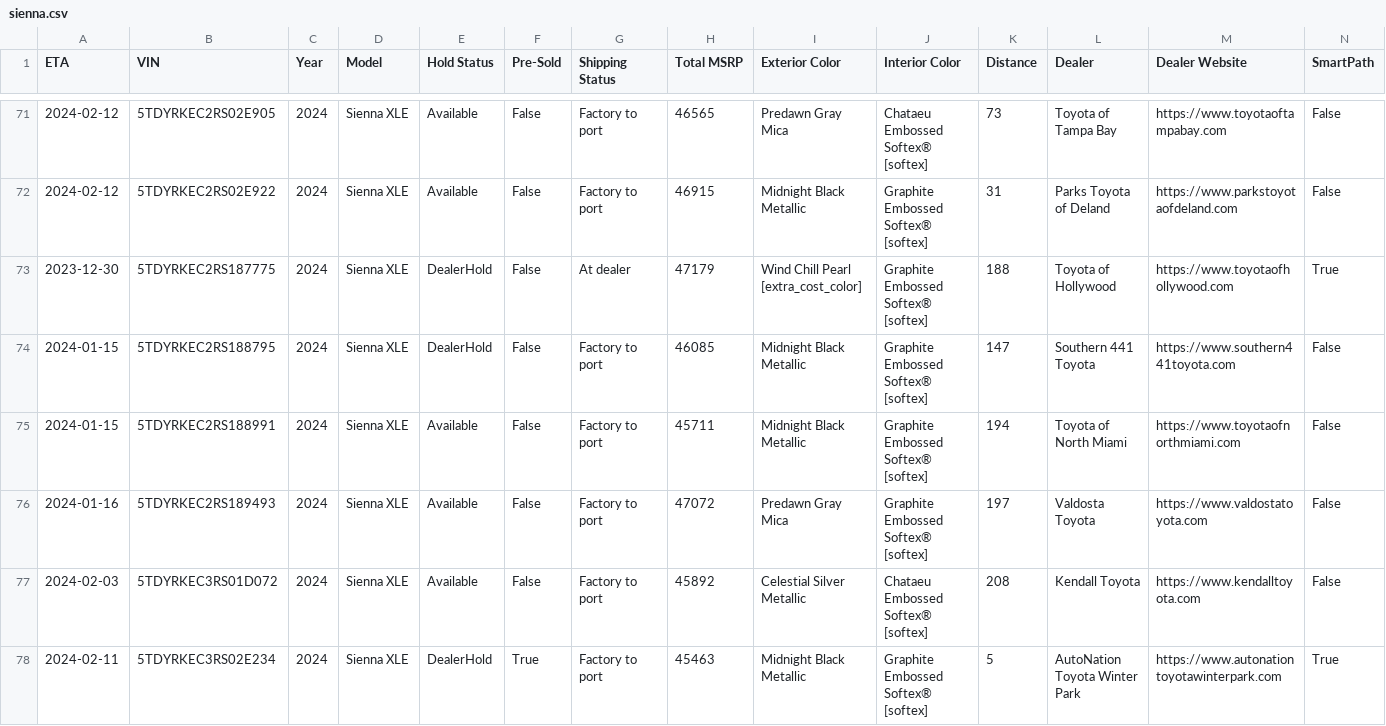
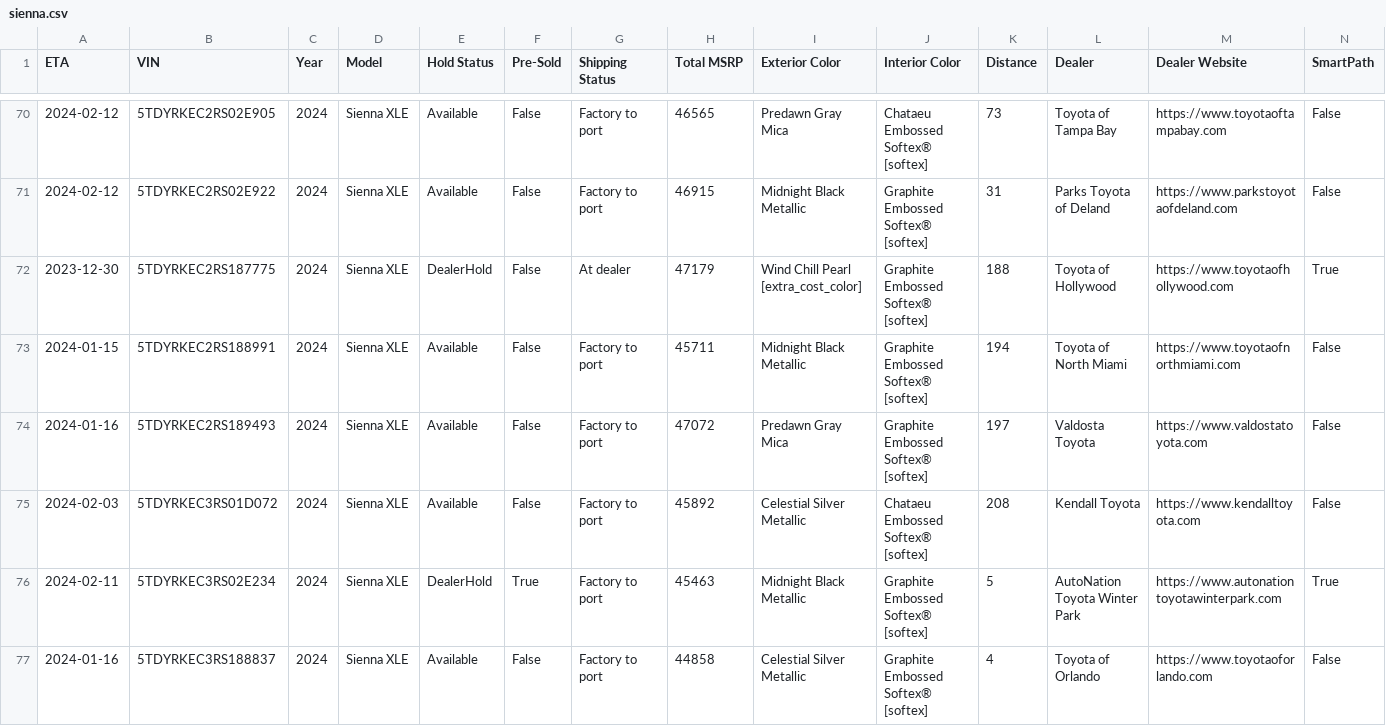
Before and after one commit to ianko/sienna_grabber, a CSV file: output/sienna.csv, drawn as a sheet; only a part is shown, gaps mark what is left out; the shorter side is filled out with more unchanged rows; rows hold the shown columns only; the diff covers the shown part only; the diff names each change by its address in the sheet, - before the commit and + after, or states it on an @@ line.

Commit message:
Updating siennas data: Mon Jan  1 13:23:07 UTC 2024

```diff
--- a/output/sienna.csv
+++ b/output/sienna.csv
-row 74: 2024-01-15 | 5TDYRKEC2RS188795 | 2024 | Sienna XLE | DealerHold | False | Factory to port | 46085 | Midnight Black Metallic | Graphite Embossed Softex® [softex] | 147 | Southern 441 Toyota | https://www.southern441toyota.com | False
```
Also changed, not shown: 3 removed rows and 9 edited cells elsewhere in this file, 1 other file.
